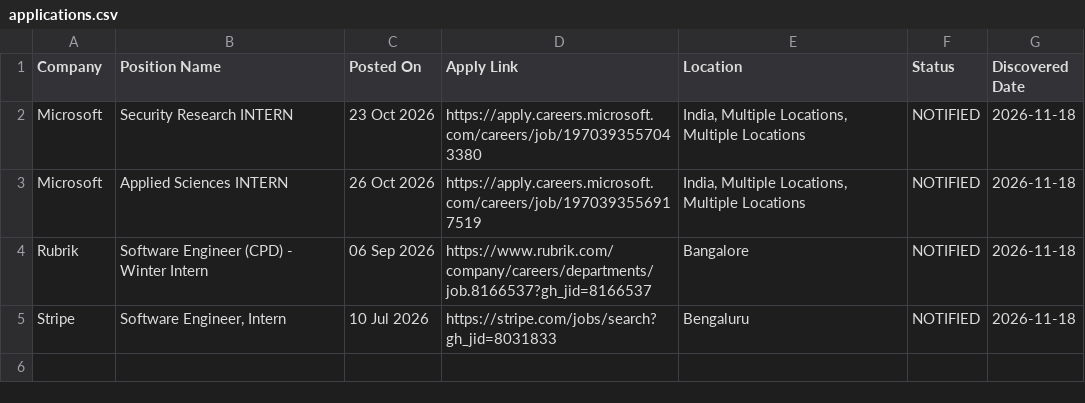
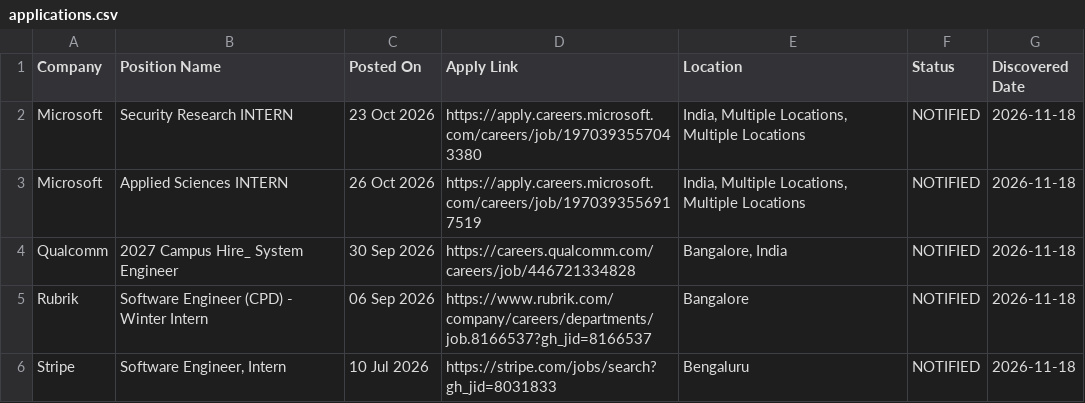
Before and after one commit to MadhavSingh1509/hunter, a CSV file: applications.csv, drawn as a sheet; the diff names each change by its address in the sheet, - before the commit and + after, or states it on an @@ line.

```diff
--- a/applications.csv
+++ b/applications.csv
+row 4: Qualcomm | 2027 Campus Hire_ System Engineer | 30 Sep 2026 | https://careers.qualcomm.com/careers/job/446721334828 | Bangalore, India | NOTIFIED | 2026-11-18
```
Also changed, not shown: 2 other files.
